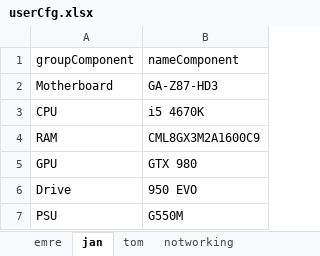
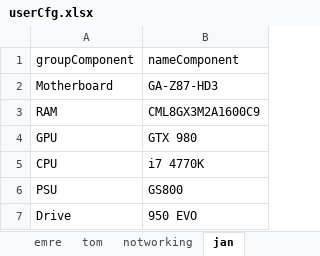
Before and after one commit to eFFecTM/PCBuilderTool, an Excel workbook: userCfg.xlsx, sheet jan, drawn as a sheet; values as stored, in another font and other column widths than the file's, no borders; removed rows and columns are numbered as before the commit, all else as after; the diff names each change by its address in the sheet, - before the commit and + after, or states it on an @@ line.

```diff
--- a/userCfg.xlsx (sheet jan)
+++ b/userCfg.xlsx (sheet jan)
@@ sheet tab order changed: emre | tom | notworking | jan @@
-row 3: CPU | i5 4670K
+row 5: CPU | i7 4770K
+row 6: PSU | GS800
-row 7: PSU | G550M
```
Also changed, not shown: sheet emre, Catalogue.xlsx, 11 other files.
